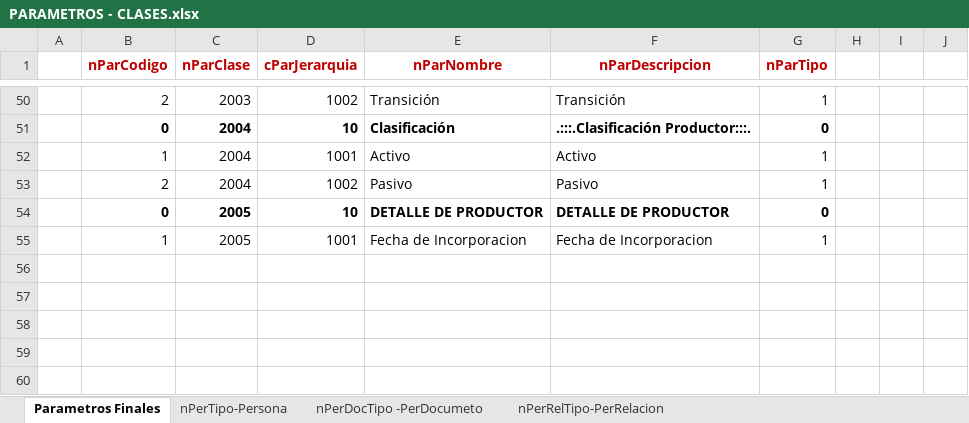
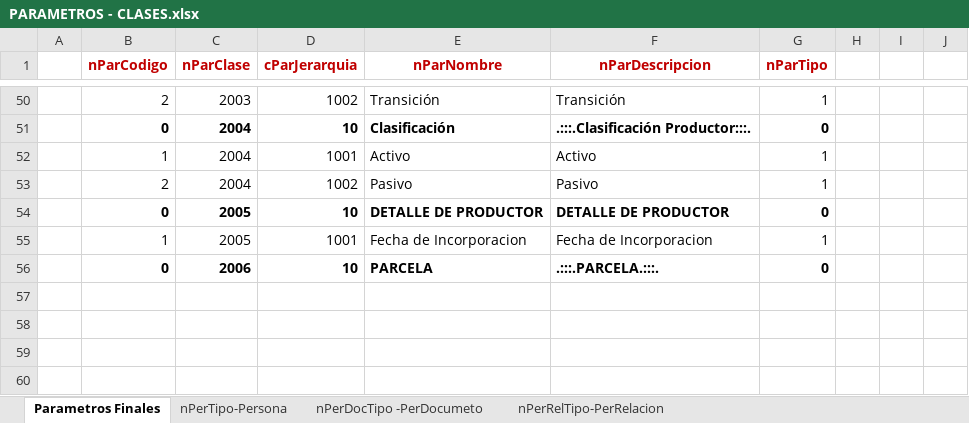
Before and after one commit to armandoaepp/sa, an Excel workbook: Documentacion APPs/PARAMETROS - CLASES.xlsx, sheet Parametros Finales, drawn as a sheet; only a part is shown, gaps mark what is left out; values as stored, in another font and other column widths than the file's, no borders; the diff names each change by its address in the sheet, - before the commit and + after, or states it on an @@ line.

Commit message:
Hasta Insertar Parcela OK

```diff
--- a/Documentacion APPs/PARAMETROS - CLASES.xlsx (sheet Parametros Finales)
+++ b/Documentacion APPs/PARAMETROS - CLASES.xlsx (sheet Parametros Finales)
-row 56: (empty)
+row 56:  | 0 | 2006 | 10 | PARCELA | .:::.PARCELA.:::. | 0
```
Also changed, not shown: 6 other files.
